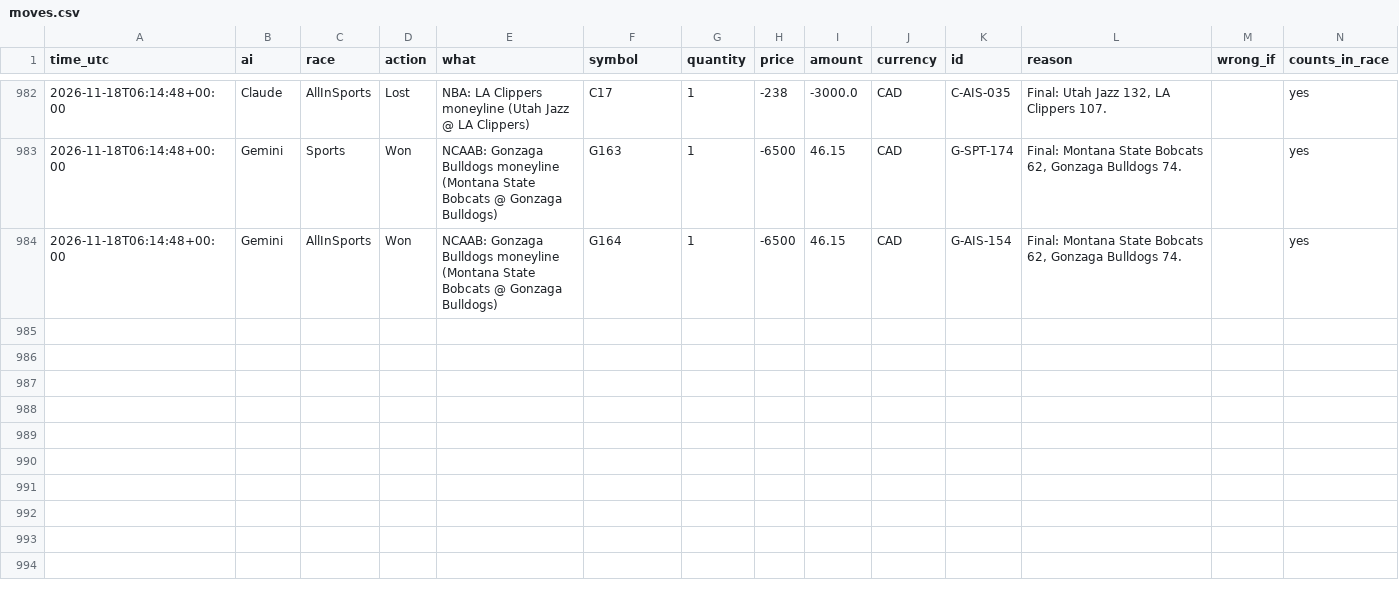
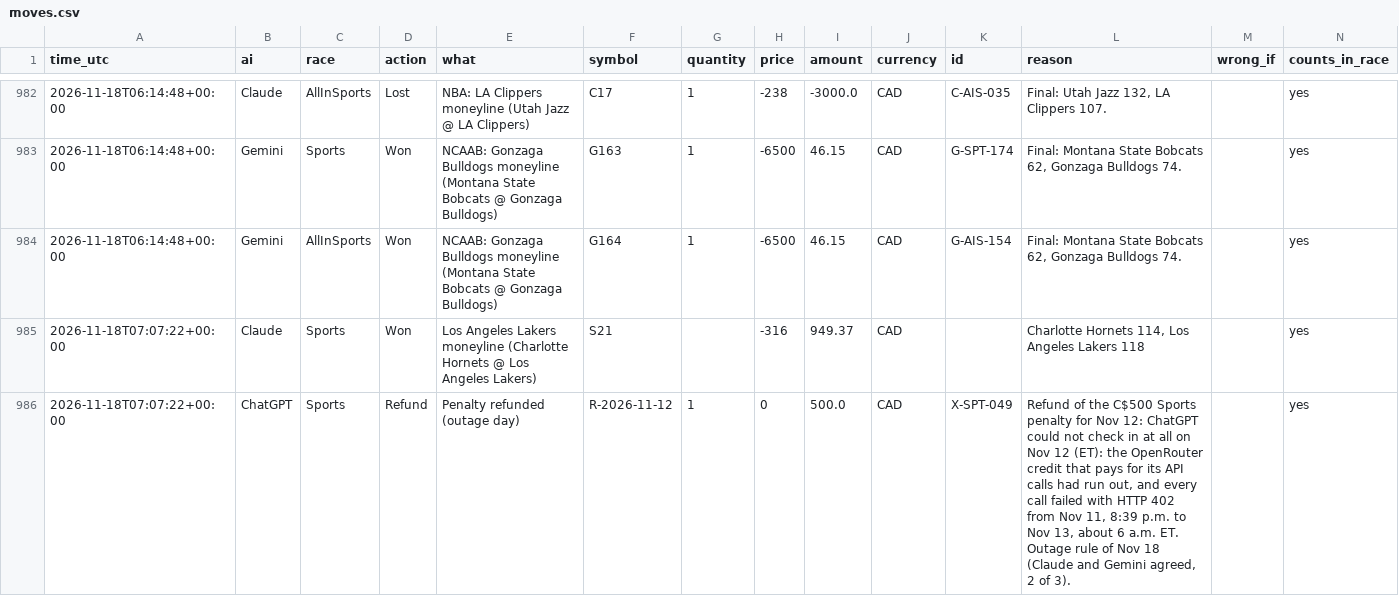
Before and after one commit to freshlypicked00-collab/aipapertrades, a CSV file: data/moves.csv, drawn as a sheet; only a part is shown, gaps mark what is left out; the diff covers the shown part only; the diff names each change by its address in the sheet, - before the commit and + after, or states it on an @@ line.

Commit message:
Head to head: hourly Gemini and ChatGPT run

```diff
--- a/data/moves.csv
+++ b/data/moves.csv
+row 985: 2026-11-18T07:07:22+00:00 | Claude | Sports | Won | Los Angeles Lakers moneyline (Charlotte Hornets @ Los Angeles Lakers) | S21 |  | -316 | 949.37 | CAD |  | Charlotte Hornets 114, Los Angeles Lakers 118 |  | yes
+row 986: 2026-11-18T07:07:22+00:00 | ChatGPT | Sports | Refund | Penalty refunded (outage day) | R-2026-11-12 | 1 | 0 | 500.0 | CAD | X-SPT-049 | Refund of the C$500 Sports penalty for Nov 12: ChatGPT could not check in at all on Nov 12 (ET): the OpenRouter credit that pays for its API calls had run out, and every call failed with HTTP 402 from Nov 11, 8:39 p.m. to Nov 13, about 6 a.m. ET. Outage rule of Nov 18 (Claude and Gemini agreed, 2 of 3). |  | yes
```
Also changed, not shown: 3 added rows elsewhere in this file, data/values.csv, 18 other files.
